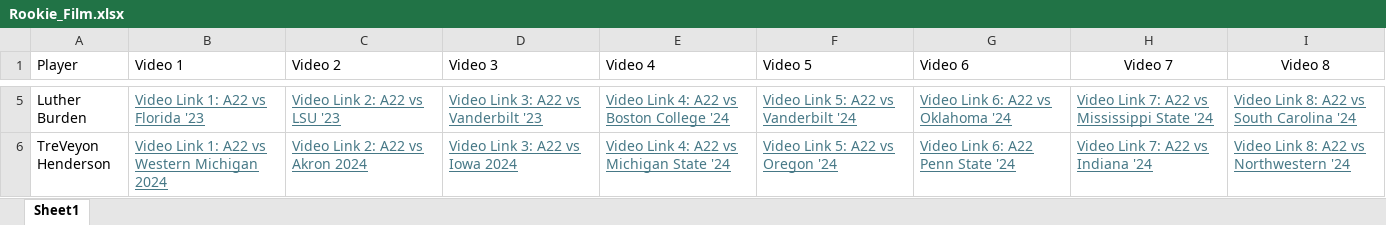
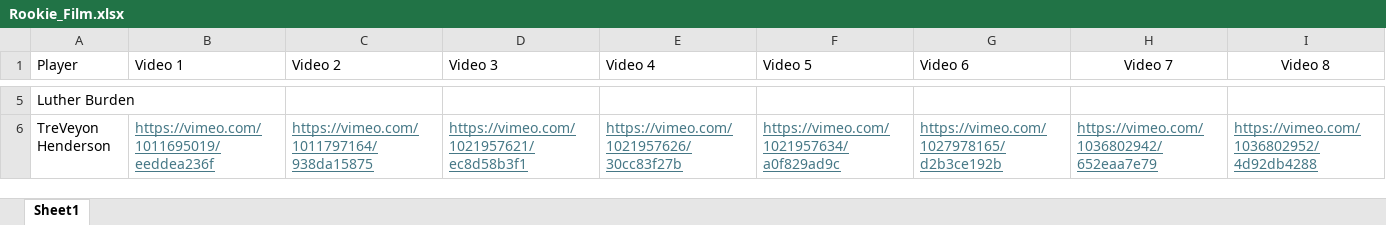
Before and after one commit to chino4242/Dynasty_tools, an Excel workbook: data/Rookie_Film.xlsx, sheet Sheet1, drawn as a sheet; only a part is shown, gaps mark what is left out; values as stored, in another font and other column widths than the file's, no borders; the diff covers the shown part only; the diff names each change by its address in the sheet, - before the commit and + after, or states it on an @@ line.

```diff
--- a/data/Rookie_Film.xlsx (sheet Sheet1)
+++ b/data/Rookie_Film.xlsx (sheet Sheet1)
-B5 (Video 1): Video Link 1: A22 vs Florida '23
+B5 (Video 1): (empty)
-C5 (Video 2): Video Link 2: A22 vs LSU '23
+C5 (Video 2): (empty)
-D5 (Video 3): Video Link 3: A22 vs Vanderbilt '23
+D5 (Video 3): (empty)
-E5 (Video 4): Video Link 4: A22 vs Boston College '24
+E5 (Video 4): (empty)
-F5 (Video 5): Video Link 5: A22 vs Vanderbilt '24
+F5 (Video 5): (empty)
-G5 (Video 6): Video Link 6: A22 vs Oklahoma '24
+G5 (Video 6): (empty)
-H5 (Video 7): Video Link 7: A22 vs Mississippi State '24
+H5 (Video 7): (empty)
-I5 (Video 8): Video Link 8: A22 vs South Carolina '24
+I5 (Video 8): (empty)
-B6 (Video 1): Video Link 1: A22 vs Western Michigan 2024
+B6 (Video 1): https://vimeo.com/1011695019/eeddea236f
-C6 (Video 2): Video Link 2: A22 vs Akron 2024
+C6 (Video 2): https://vimeo.com/1011797164/938da15875
-D6 (Video 3): Video Link 3: A22 vs Iowa 2024
+D6 (Video 3): https://vimeo.com/1021957621/ec8d58b3f1
-E6 (Video 4): Video Link 4: A22 vs Michigan State '24
+E6 (Video 4): https://vimeo.com/1021957626/30cc83f27b
-F6 (Video 5): Video Link 5: A22 vs Oregon '24
+F6 (Video 5): https://vimeo.com/1021957634/a0f829ad9c
-G6 (Video 6): Video Link 6: A22 Penn State '24
+G6 (Video 6): https://vimeo.com/1027978165/d2b3ce192b
-H6 (Video 7): Video Link 7: A22 vs Indiana '24
+H6 (Video 7): https://vimeo.com/1036802942/652eaa7e79
-I6 (Video 8): Video Link 8: A22 vs Northwestern '24
+I6 (Video 8): https://vimeo.com/1036802952/4d92db4288
```
Also changed, not shown: 318 edited cells elsewhere in this sheet, data/Reception_Perception_Rookies.xlsx, 5 other files.
